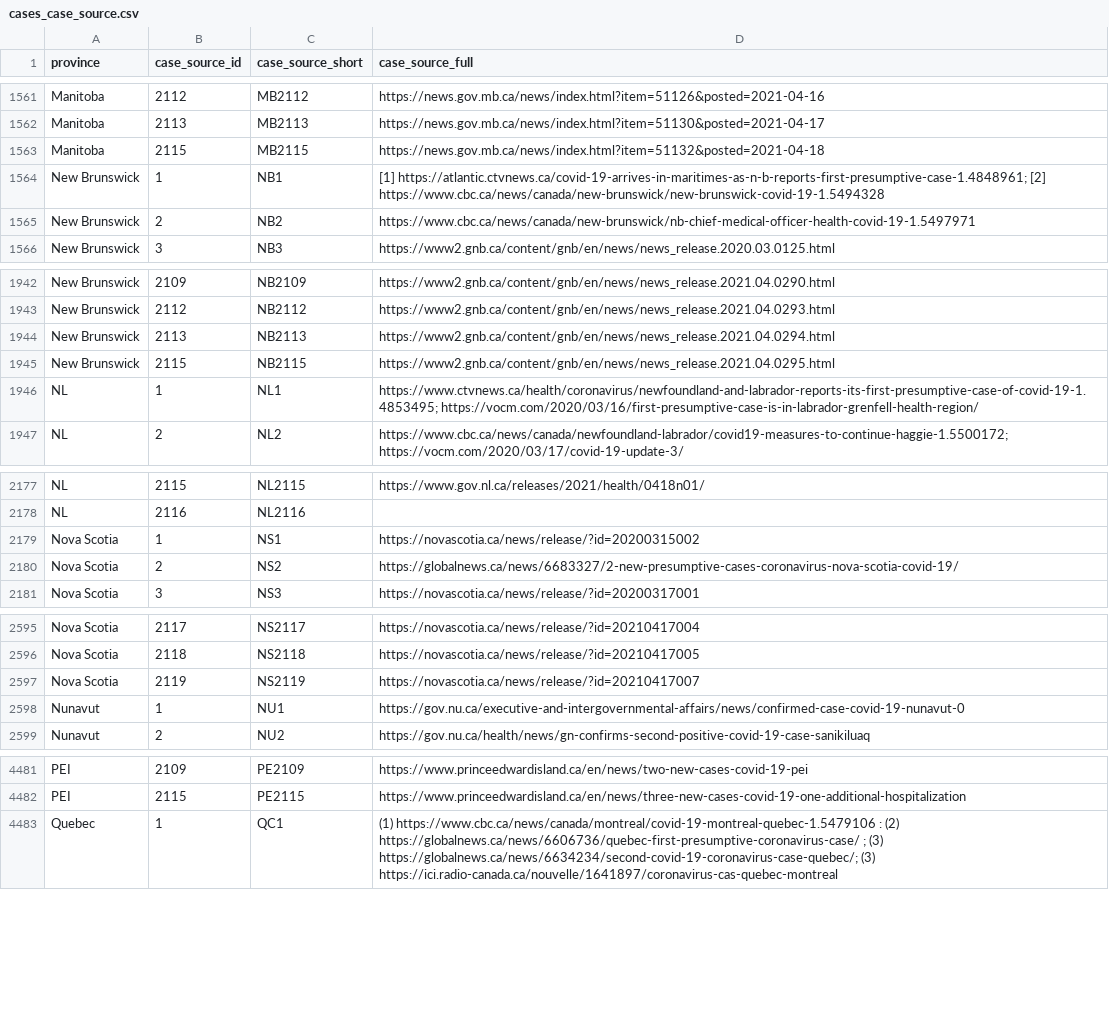
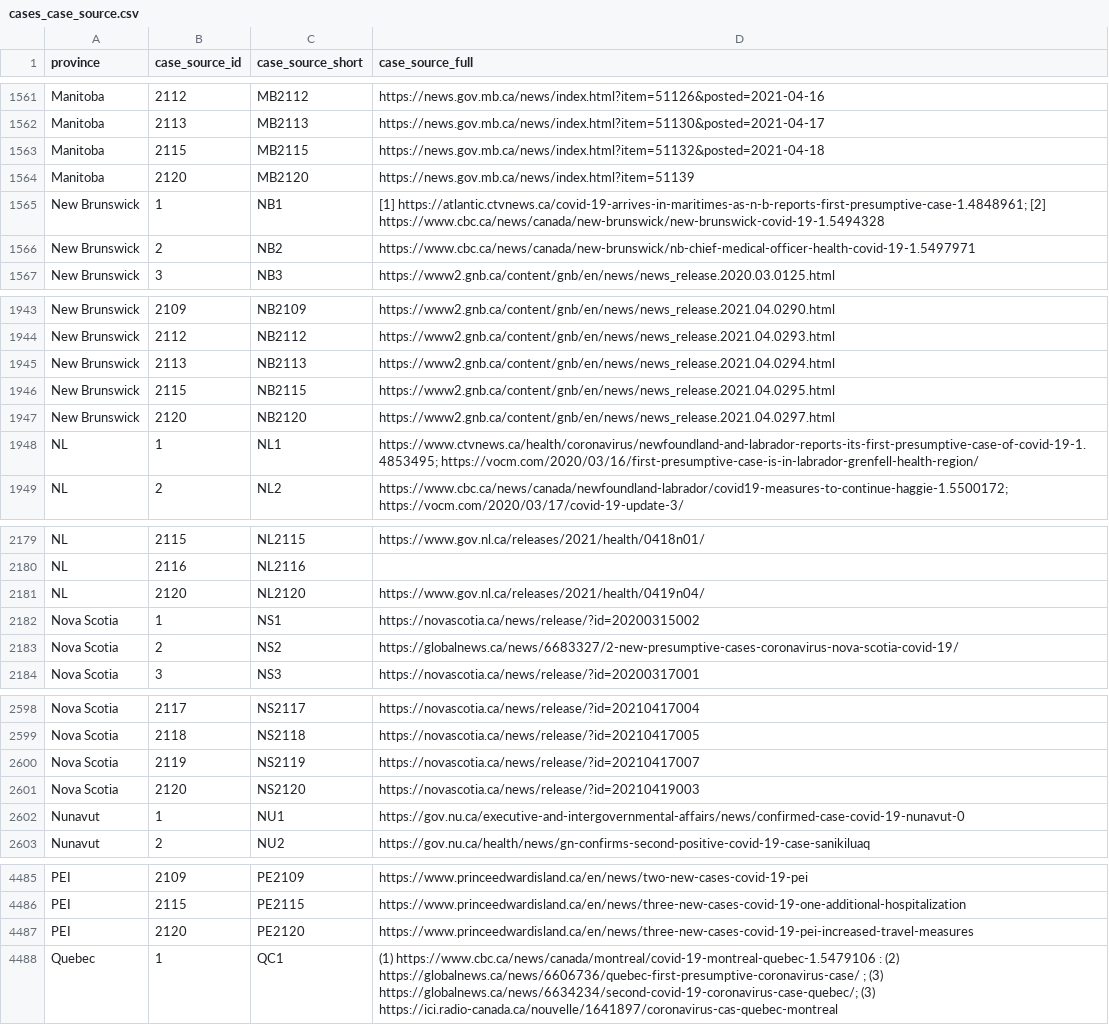
Before and after one commit to ccodwg/Covid19Canada, a CSV file: individual_level/cases_extra/cases_case_source.csv, drawn as a sheet; only a part is shown, gaps mark what is left out; the diff covers the shown part only; the diff names each change by its address in the sheet, - before the commit and + after, or states it on an @@ line.

```diff
--- a/individual_level/cases_extra/cases_case_source.csv
+++ b/individual_level/cases_extra/cases_case_source.csv
+row 1564: Manitoba | 2120 | MB2120 | https://news.gov.mb.ca/news/index.html?item=51139
+row 1947: New Brunswick | 2120 | NB2120 | https://www2.gnb.ca/content/gnb/en/news/news_release.2021.04.0297.html
+row 2181: NL | 2120 | NL2120 | https://www.gov.nl.ca/releases/2021/health/0419n04/
+row 2601: Nova Scotia | 2120 | NS2120 | https://novascotia.ca/news/release/?id=20210419003
+row 4487: PEI | 2120 | PE2120 | https://www.princeedwardisland.ca/en/news/three-new-cases-covid-19-pei-increased-travel-measures
```
Also changed, not shown: 1 added row elsewhere in this file, individual_level/cases_extra/cases_additional_info.csv, individual_level/mortality_2021.csv, 27 other files.
